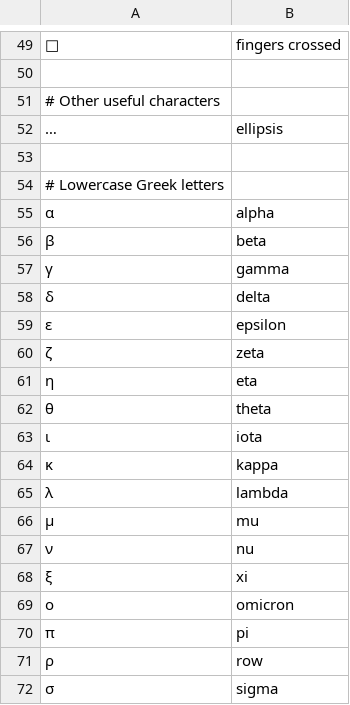
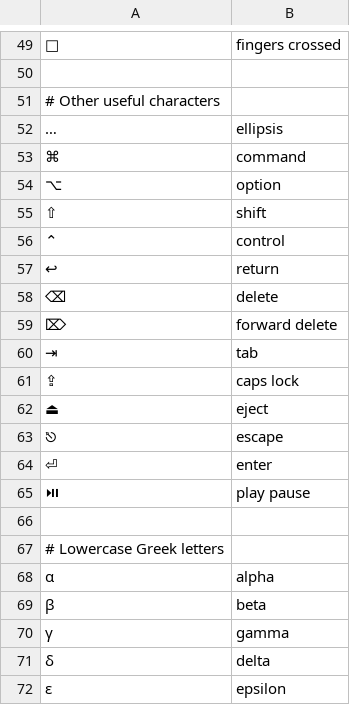
Before and after one commit to downscore/eam-talon, a CSV file: settings/unicode.csv, drawn as a sheet; only a part is shown, gaps mark what is left out; the shorter side is filled out with more unchanged rows; the diff names each change by its address in the sheet, - before the commit and + after, or states it on an @@ line.

```diff
--- a/settings/unicode.csv
+++ b/settings/unicode.csv
+row 53: ⌘ | command
+row 54: ⌥ | option
+row 55: ⇧ | shift
+row 56: ⌃ | control
+row 57: ↩ | return
+row 58: ⌫ | delete
+row 59: ⌦ | forward delete
+row 60: ⇥ | tab
+row 61: ⇪ | caps lock
+row 62: ⏏ | eject
+row 63: ⎋ | escape
+row 64: ⏎ | enter
+row 65: ⏯ | play pause
```
Also changed, not shown: 1 other file.
